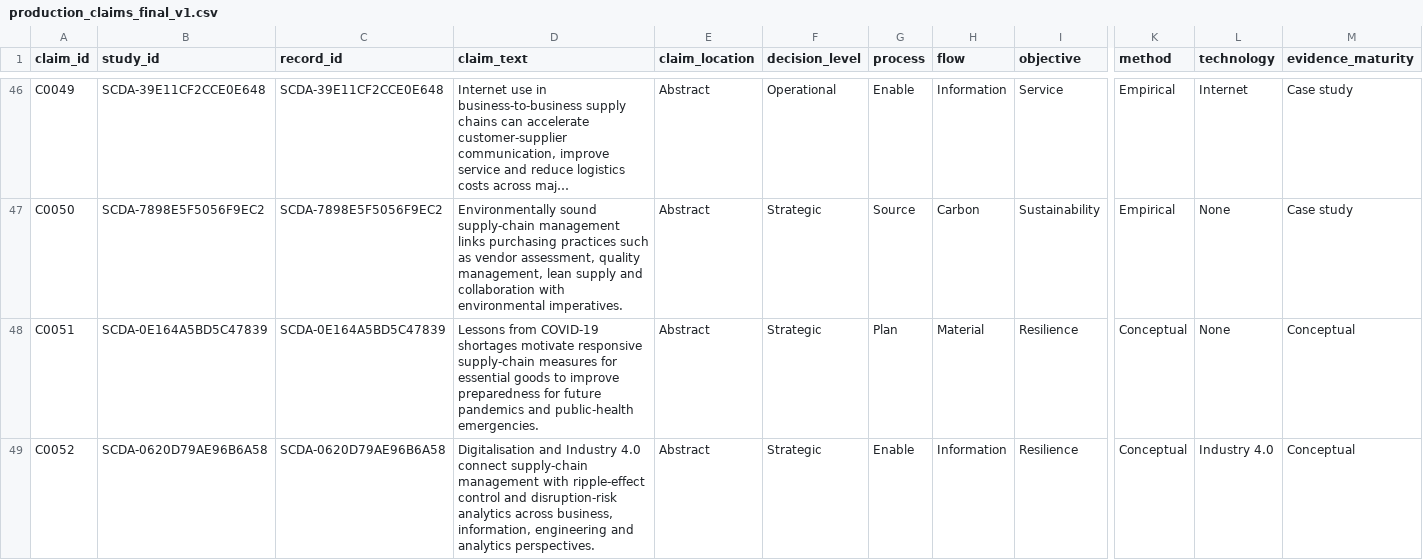
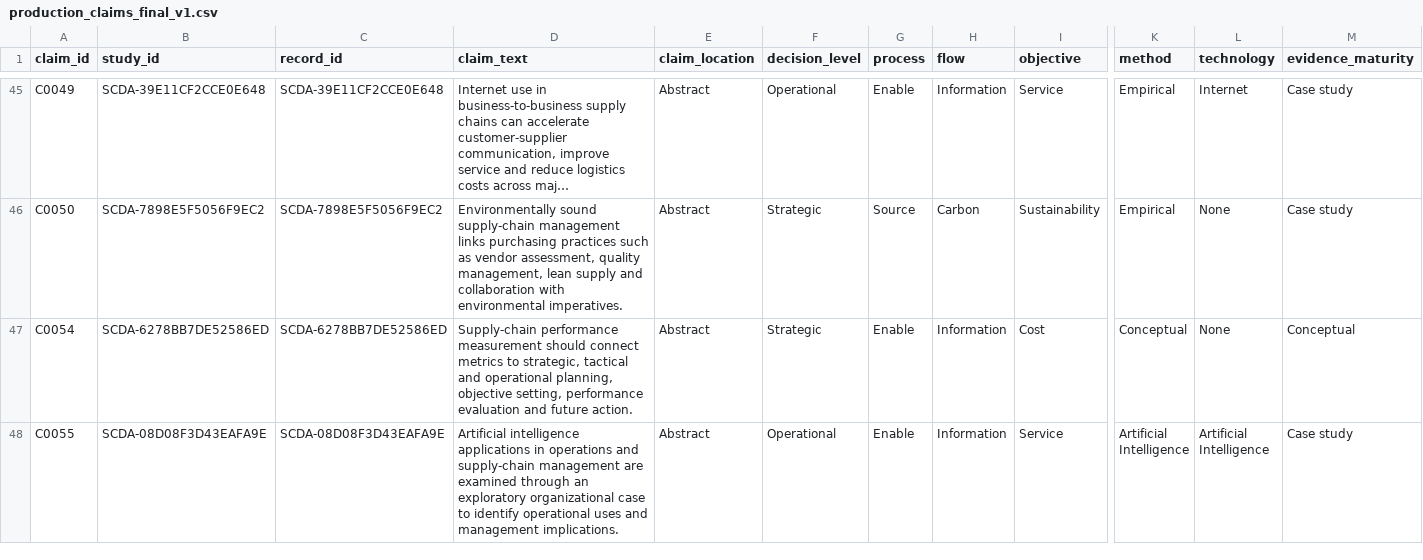
Before and after one commit to Arithmetic-Power-Geometry/Supply-Chain-Decision-Architecture, a CSV file: data/production_claims_final_v1.csv, drawn as a sheet; only a part is shown, gaps mark what is left out; the shorter side is filled out with more unchanged rows; long unchanged cells end in …; rows hold the shown columns only; the diff covers the shown part only; the diff names each change by its address in the sheet, - before the commit and + after, or states it on an @@ line.

```diff
--- a/data/production_claims_final_v1.csv
+++ b/data/production_claims_final_v1.csv
-row 48: C0051 | SCDA-0E164A5BD5C47839 | SCDA-0E164A5BD5C47839 | Lessons from COVID-19 shortages motivate responsive supply-chain measures for essential goods to improve preparedness for future pandemics and public-health emergencies. | Abstract | Strategic | Plan | Material | Resilience | Conceptual | None | Conceptual
-row 49: C0052 | SCDA-0620D79AE96B6A58 | SCDA-0620D79AE96B6A58 | Digitalisation and Industry 4.0 connect supply-chain management with ripple-effect control and disruption-risk analytics across business, information, engineering and analytics perspectives. | Abstract | Strategic | Enable | Information | Resilience | Conceptual | Industry 4.0 | Conceptual
```
Also changed, not shown: 2 removed rows and 7 edited cells elsewhere in this file.
